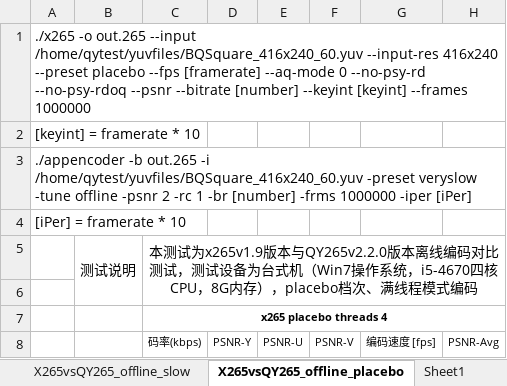
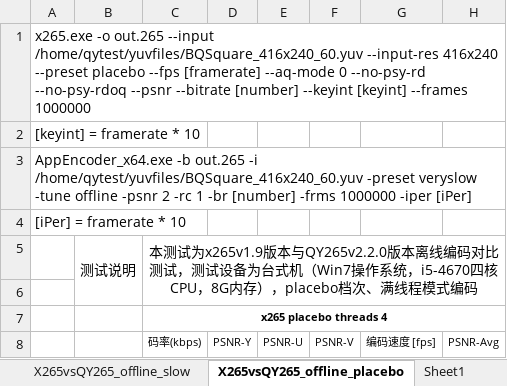
Before and after one commit to ksvc/ks265codec, an Excel workbook: 2016.05.23qy265VSx264-x265_win_x64_cbr_classA-E-details.xlsm, sheet X265vsQY265_offline_placebo, drawn as a sheet; only a part is shown; values as stored, in another font and other column widths than the file's, no borders; conditional formats not drawn; the diff names each change by its address in the sheet, - before the commit and + after, or states it on an @@ line.

```diff
--- a/2016.05.23qy265VSx264-x265_win_x64_cbr_classA-E-details.xlsm (sheet X265vsQY265_offline_placebo)
+++ b/2016.05.23qy265VSx264-x265_win_x64_cbr_classA-E-details.xlsm (sheet X265vsQY265_offline_placebo)
-A1: ./x265 -o out.265…
+A1: x265.exe -o out.265…
-A3: ./appencoder -b out.265…
+A3: AppEncoder_x64.exe -b out.265…
```
Also changed, not shown: sheet X264vsQY265_offline_placebo, sheet X265vsQY265_offline_slow, sheet X265vsQY265_offline_ultrafast, sheet X264vsQY265_offline_slow, sheet X264vsQY265_offline_veryfast.
